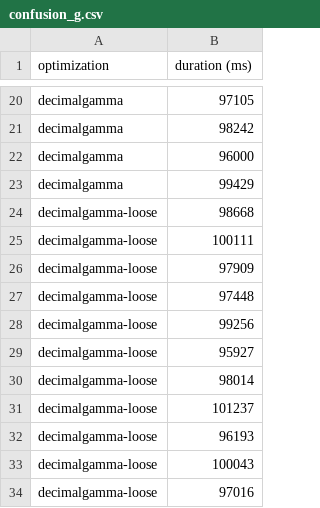
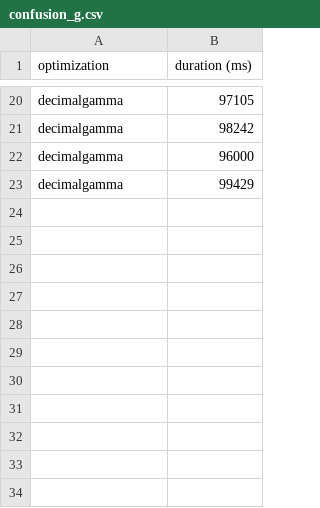
Before and after one commit to elwin/rumble, a CSV file: results/confusion_g.csv, drawn as a sheet; only a part is shown, gaps mark what is left out; the diff names each change by its address in the sheet, - before the commit and + after, or states it on an @@ line.

Commit message:
remove loose for w/o order by

```diff
--- a/results/confusion_g.csv
+++ b/results/confusion_g.csv
-row 24: decimalgamma-loose | 98668
-row 25: decimalgamma-loose | 100111
-row 26: decimalgamma-loose | 97909
-row 27: decimalgamma-loose | 97448
-row 28: decimalgamma-loose | 99256
-row 29: decimalgamma-loose | 95927
-row 30: decimalgamma-loose | 98014
-row 31: decimalgamma-loose | 101237
-row 32: decimalgamma-loose | 96193
-row 33: decimalgamma-loose | 100043
-row 34: decimalgamma-loose | 97016
```
Also changed, not shown: results/git_g.csv, results/reddit_g.csv.
